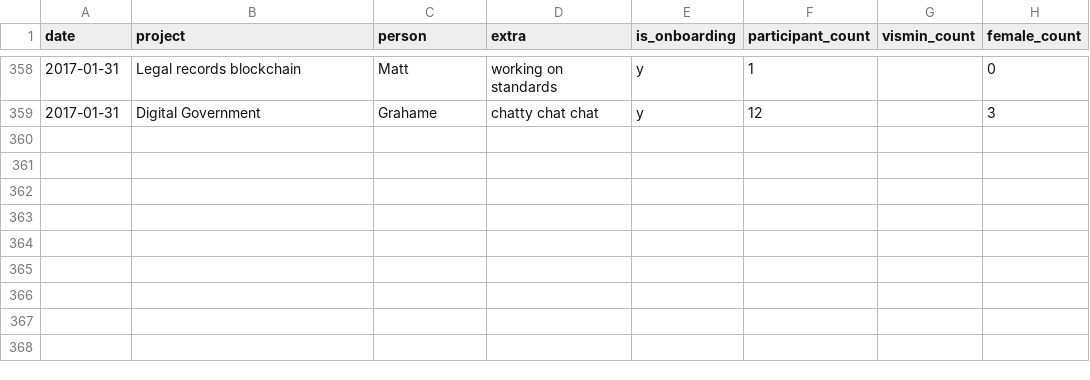
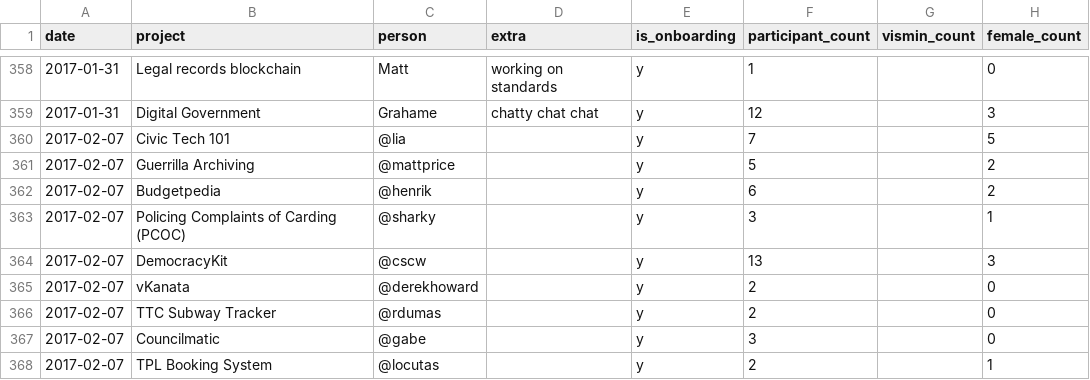
Before and after one commit to CivicTechTO/dataset-civictechto-breakout-groups, a CSV file: data/civictechto-breakout-groups.csv, drawn as a sheet; only a part is shown, gaps mark what is left out.

Commit message:
Added data for 2017-02-07 hacknight.

```diff
--- a/data/civictechto-breakout-groups.csv
+++ b/data/civictechto-breakout-groups.csv
@@ -359 +359,10 @@ date,project,person,extra,is_onboarding,participant_count,vismin_count,female_co
 2017-01-31,Digital Government,Grahame,chatty chat chat,y,12,,3
+2017-02-07,Civic Tech 101,@lia,,y,7,,5
+2017-02-07,Guerrilla Archiving,@mattprice,,y,5,,2
+2017-02-07,Budgetpedia,@henrik,,y,6,,2
+2017-02-07,Policing Complaints of Carding (PCOC),@sharky,,y,3,,1
+2017-02-07,DemocracyKit,@cscw,,y,13,,3
+2017-02-07,vKanata,@derekhoward,,y,2,,0
+2017-02-07,TTC Subway Tracker,@rdumas,,y,2,,0
+2017-02-07,Councilmatic,@gabe,,y,3,,0
+2017-02-07,TPL Booking System,@locutas,,y,2,,1
```
